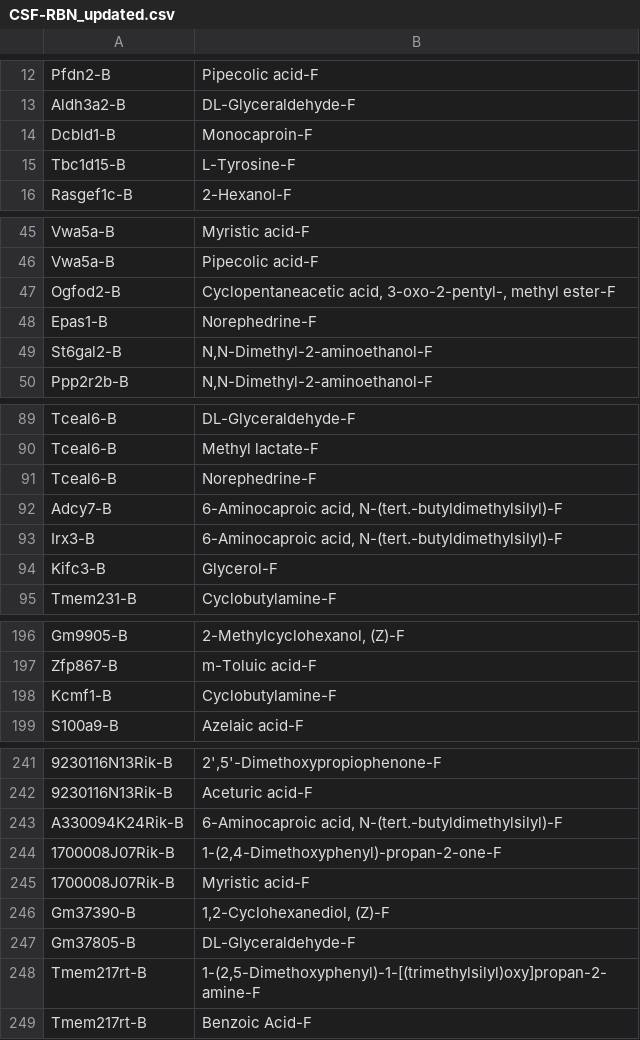
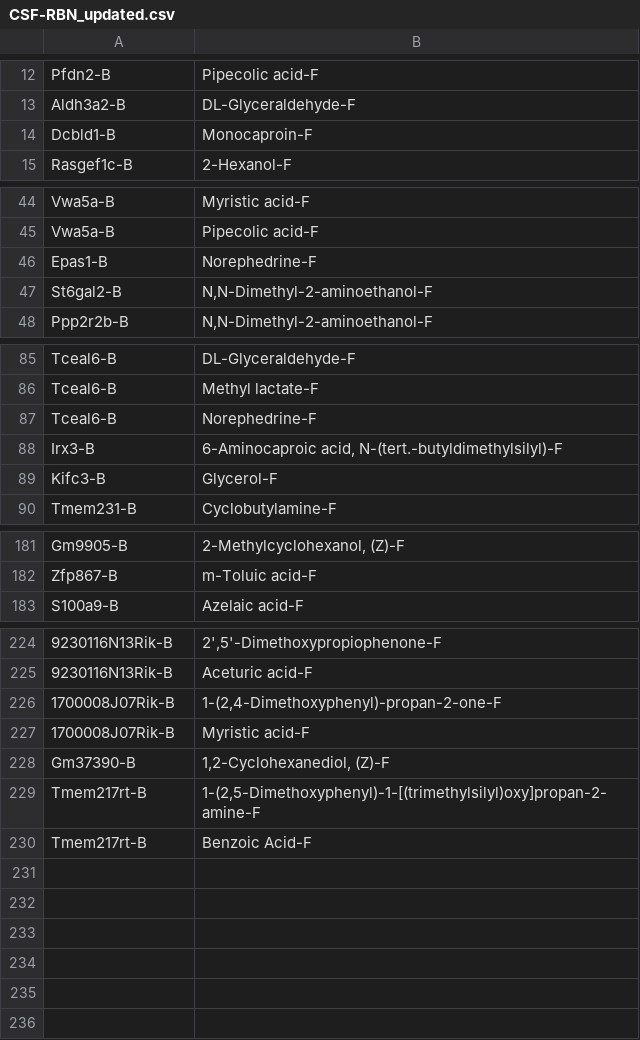
Before and after one commit to ananyakl/Metabolite, a CSV file: CSF/BiBC/CSF-RBN_updated.csv, drawn as a sheet; only a part is shown, gaps mark what is left out; removed rows and columns are numbered as before the commit, all else as after; the diff covers the shown part only; the diff names each change by its address in the sheet, - before the commit and + after, or states it on an @@ line.

```diff
--- a/CSF/BiBC/CSF-RBN_updated.csv
+++ b/CSF/BiBC/CSF-RBN_updated.csv
-row 15: Tbc1d15-B | L-Tyrosine-F
-row 47: Ogfod2-B | Cyclopentaneacetic acid, 3-oxo-2-pentyl-, methyl ester-F
-row 92: Adcy7-B | 6-Aminocaproic acid, N-(tert.-butyldimethylsilyl)-F
-row 198: Kcmf1-B | Cyclobutylamine-F
-row 243: A330094K24Rik-B | 6-Aminocaproic acid, N-(tert.-butyldimethylsilyl)-F
-row 247: Gm37805-B | DL-Glyceraldehyde-F
```
Also changed, not shown: 1 added row and 14 removed rows elsewhere in this file, CSF/BiBC/CSF-CTX_updated.csv, CSF/BiBC/CSF-STM_updated.csv, 34 other files.
